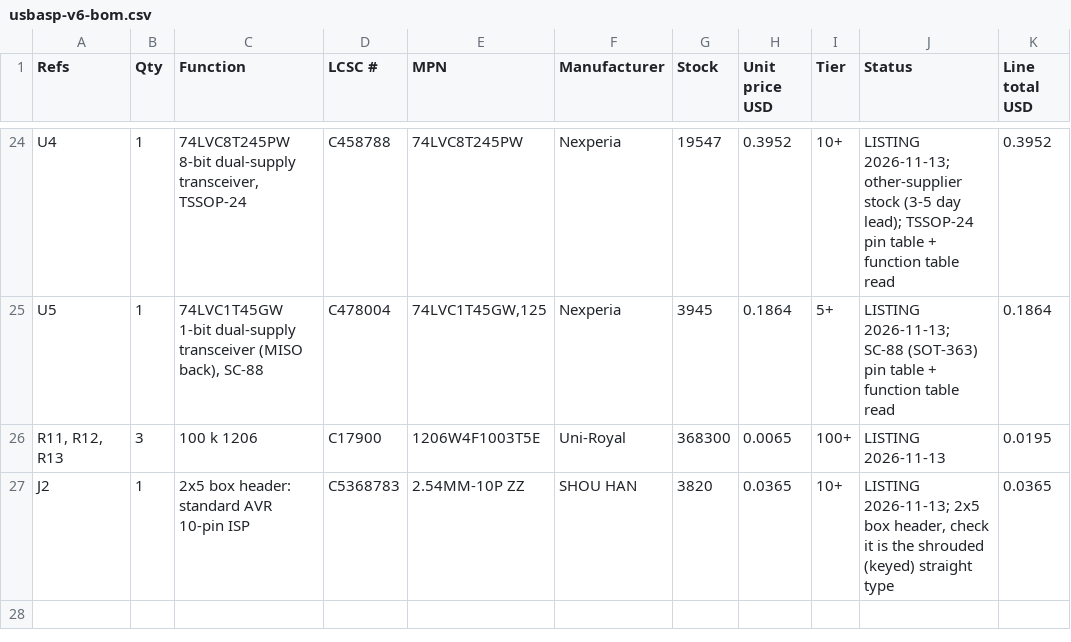
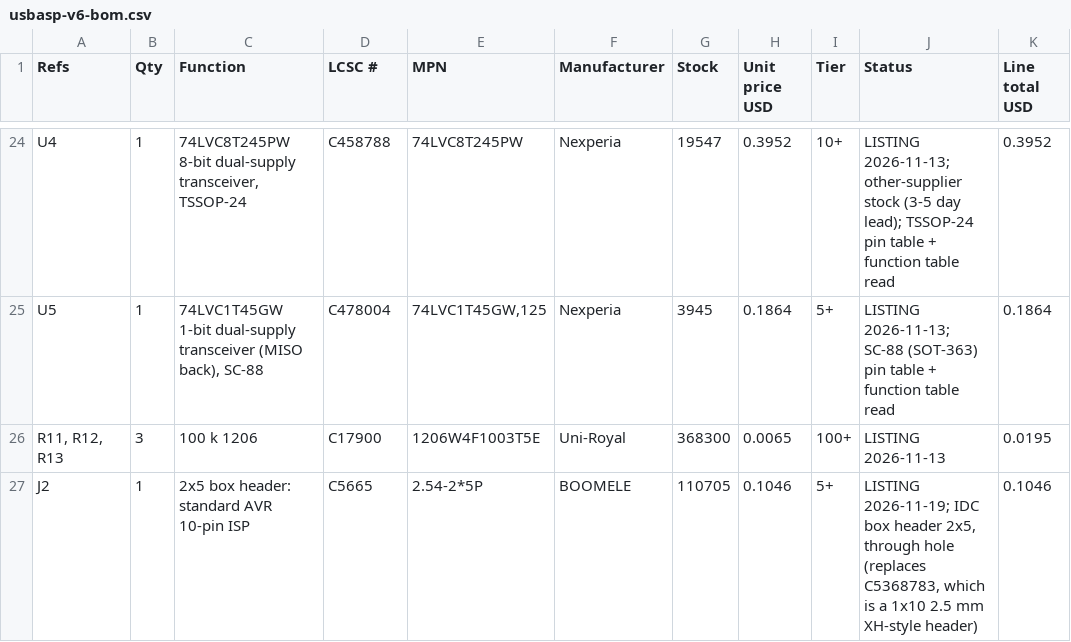
Before and after one commit to ElectroIoT/SafeASP, a CSV file: hardware/bom/usbasp-v6-bom.csv, drawn as a sheet; only a part is shown, gaps mark what is left out.

Commit message:
BOM: J2 box header C5665 (C5368783 is a 1x10 XH header, not 2x5)

```diff
--- a/hardware/bom/usbasp-v6-bom.csv
+++ b/hardware/bom/usbasp-v6-bom.csv
@@ -26,2 +26,2 @@ U5,1,"74LVC1T45GW 1-bit dual-supply transceiver (MISO back), SC-88",C478004,"74L
 "R11, R12, R13",3,100 k 1206,C17900,1206W4F1003T5E,Uni-Royal,368300,0.0065,100+,LISTING 2026-11-13,0.0195
-J2,1,2x5 box header: standard AVR 10-pin ISP,C5368783,2.54MM-10P ZZ,SHOU HAN,3820,0.0365,10+,"LISTING 2026-11-13; 2x5 box header, check it is the shrouded (keyed) straight type",0.0365
+J2,1,2x5 box header: standard AVR 10-pin ISP,C5665,2.54-2*5P,BOOMELE,110705,0.1046,5+,"LISTING 2026-11-19; IDC box header 2x5, through hole (replaces C5368783, which is a 1x10 2.5 mm XH-style header)",0.1046
```
Also changed, not shown: 9 other files.
